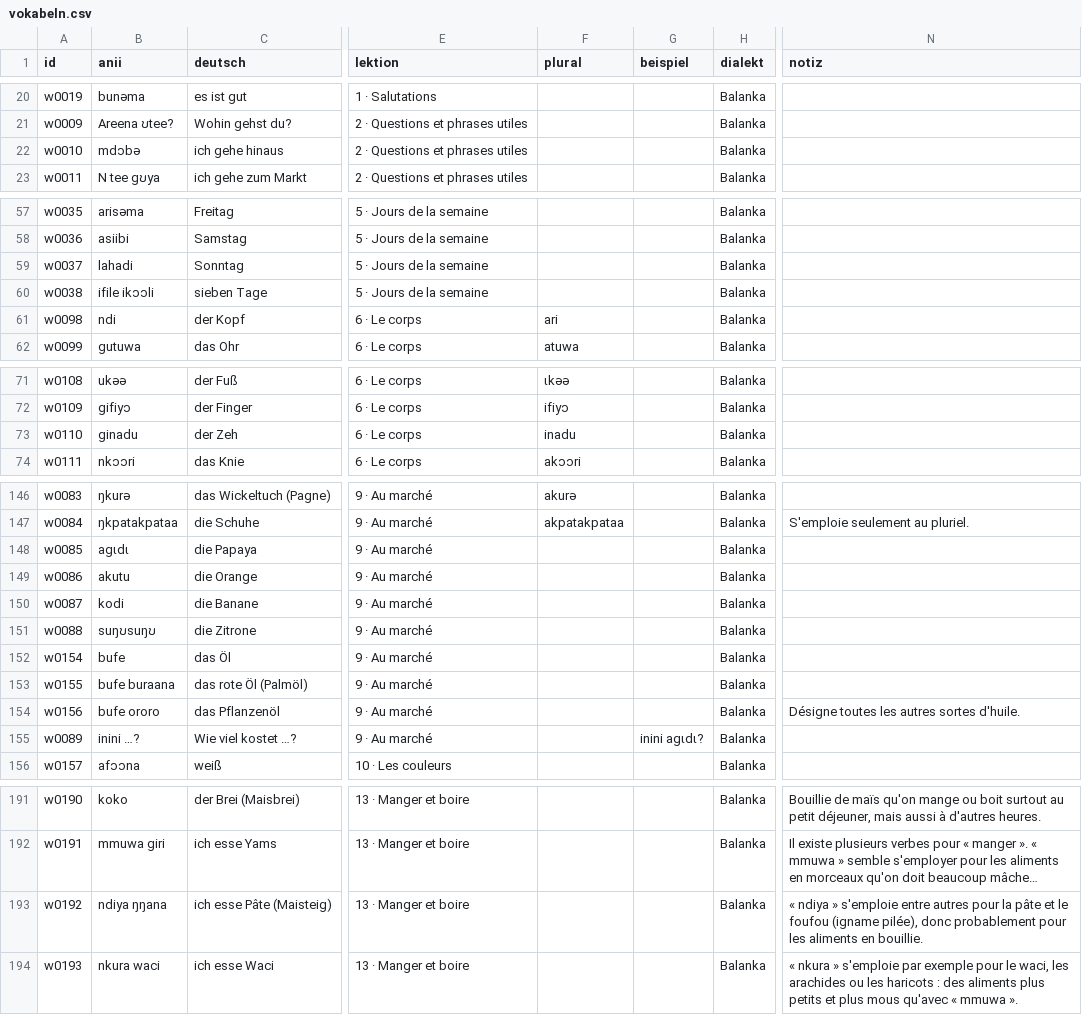
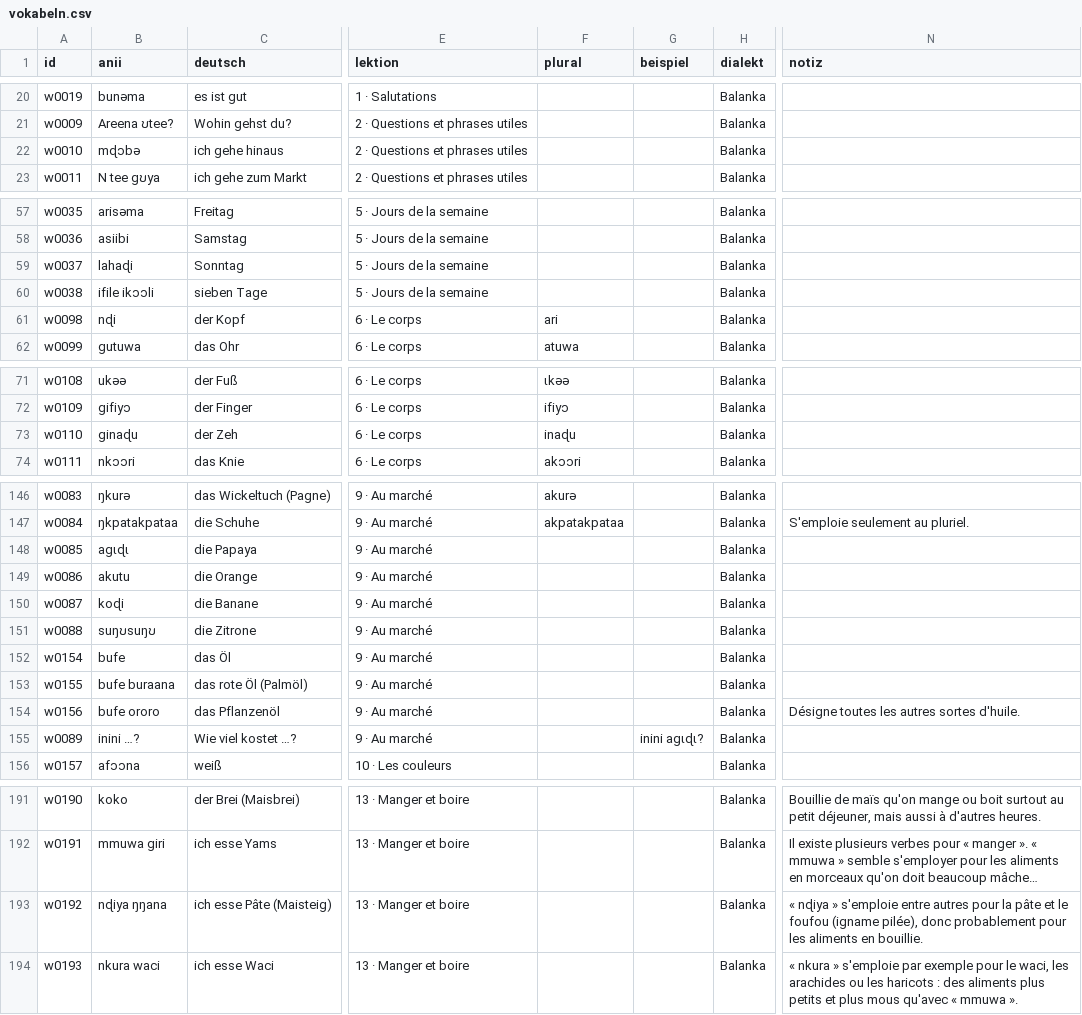
Before and after one commit to JonasLmbt/anii, a CSV file: data/vokabeln.csv, drawn as a sheet; only a part is shown, gaps mark what is left out; long unchanged cells end in …; the diff covers the shown part only; the diff names each change by its address in the sheet, - before the commit and + after, or states it on an @@ line.

```diff
--- a/data/vokabeln.csv
+++ b/data/vokabeln.csv
-B22 (anii): mdɔbǝ
+B22 (anii): mɖɔbǝ
-B59 (anii): lahadi
+B59 (anii): lahaɖi
-B61 (anii): ndi
+B61 (anii): nɖi
-B73 (anii): ginadu
+B73 (anii): ginaɖu
-F73 (plural): inadu
+F73 (plural): inaɖu
-B148 (anii): agɩdɩ
+B148 (anii): agɩɖɩ
-B150 (anii): kodi
+B150 (anii): koɖi
-G155 (beispiel): inini agɩdɩ?
+G155 (beispiel): inini agɩɖɩ?
-B193 (anii): ndiya ŋŋana
+B193 (anii): nɖiya ŋŋana
-N193 (notiz): « ndiya » s'emploie…
+N193 (notiz): « nɖiya » s'emploie…
```
Also changed, not shown: 4 edited cells elsewhere in this file.
